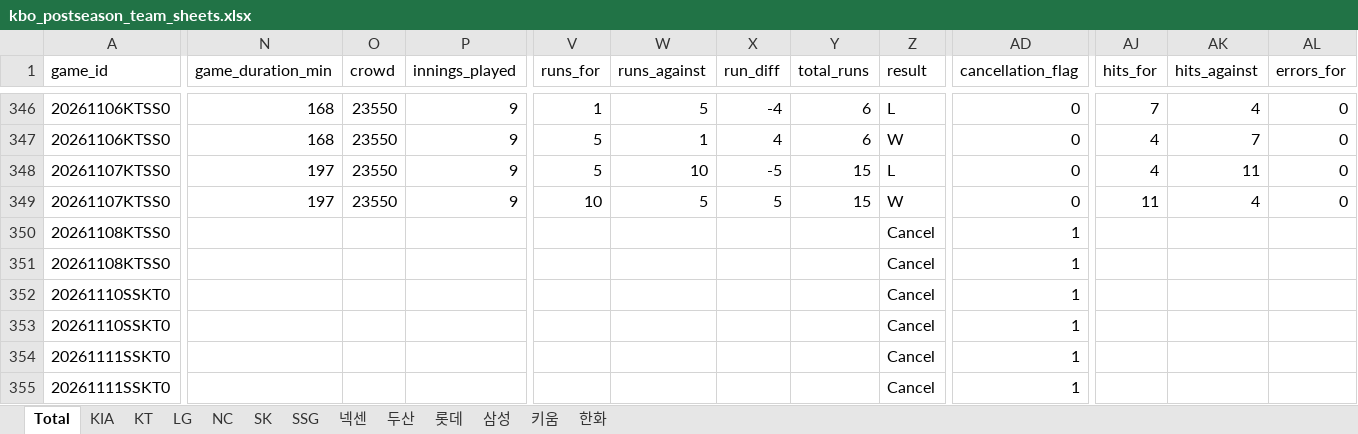
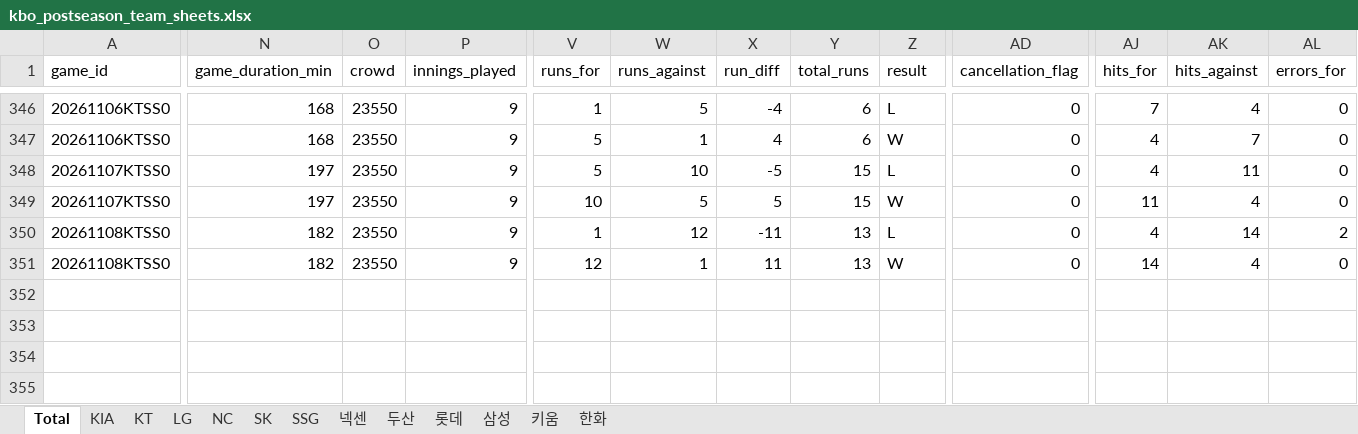
Before and after one commit to comographer/kbo-crawler, an Excel workbook: data/output/kbo_postseason_team_sheets.xlsx, sheet Total, drawn as a sheet; only a part is shown, gaps mark what is left out; values as stored, in another font and other column widths than the file's, no borders; rows hold the shown columns only; the diff covers the shown part only; the diff names each change by its address in the sheet, - before the commit and + after, or states it on an @@ line.

```diff
--- a/data/output/kbo_postseason_team_sheets.xlsx (sheet Total)
+++ b/data/output/kbo_postseason_team_sheets.xlsx (sheet Total)
-N350:N351 (game_duration_min): (empty)
+N350:N351 (game_duration_min): 182
-O350:O351 (crowd): (empty)
+O350:O351 (crowd): 23550
-P350:P351 (innings_played): (empty)
+P350:P351 (innings_played): 9
-V350 (runs_for): (empty)
+V350 (runs_for): 1
-W350 (runs_against): (empty)
+W350 (runs_against): 12
-X350 (run_diff): (empty)
+X350 (run_diff): -11
-Y350:Y351 (total_runs): (empty)
+Y350:Y351 (total_runs): 13
-Z350 (result): Cancel
+Z350 (result): L
-AD350:AD351 (cancellation_flag): 1
+AD350:AD351 (cancellation_flag): 0
-AJ350 (hits_for): (empty)
+AJ350 (hits_for): 4
-AK350 (hits_against): (empty)
+AK350 (hits_against): 14
-AL350 (errors_for): (empty)
+AL350 (errors_for): 2
-V351 (runs_for): (empty)
+V351 (runs_for): 12
-W351 (runs_against): (empty)
+W351 (runs_against): 1
-X351 (run_diff): (empty)
+X351 (run_diff): 11
-Z351 (result): Cancel
+Z351 (result): W
-AJ351 (hits_for): (empty)
+AJ351 (hits_for): 14
-AK351 (hits_against): (empty)
+AK351 (hits_against): 4
-AL351 (errors_for): (empty)
+AL351 (errors_for): 0
-row 352: 20261110SSKT0 |  |  |  |  |  |  |  | Cancel | 1
-row 353: 20261110SSKT0 |  |  |  |  |  |  |  | Cancel | 1
-row 354: 20261111SSKT0 |  |  |  |  |  |  |  | Cancel | 1
-row 355: 20261111SSKT0 |  |  |  |  |  |  |  | Cancel | 1
```
Also changed, not shown: 42 edited cells elsewhere in this sheet, sheet KT, sheet 삼성, data/output/kbo_postseason_schedule.xlsx, 3 other files.
